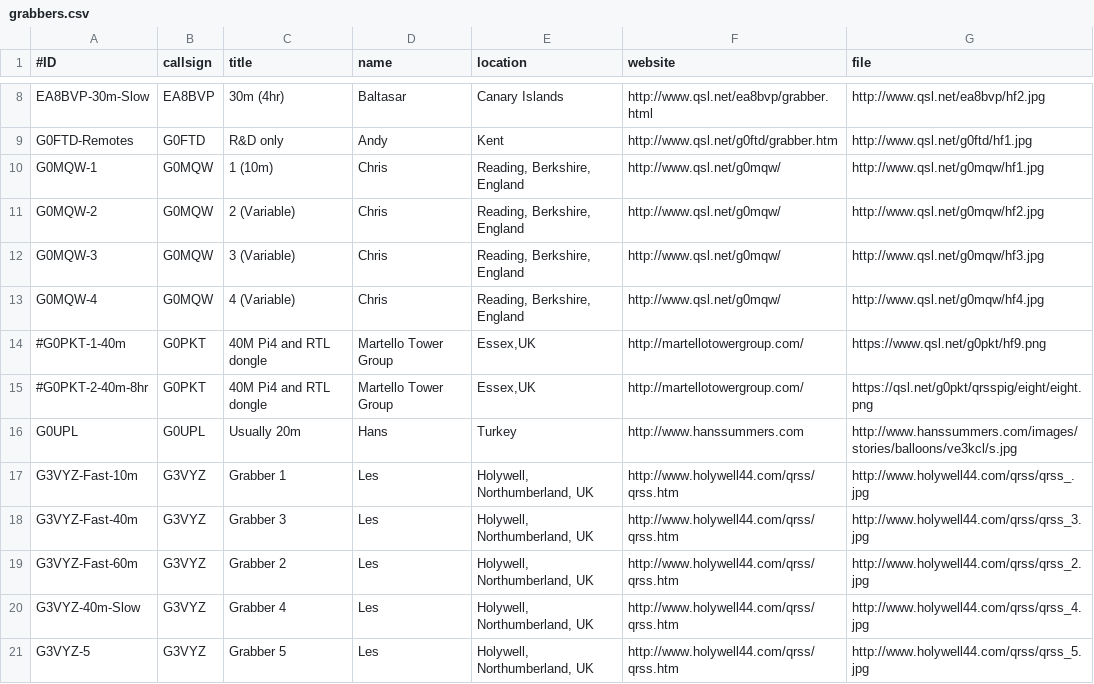
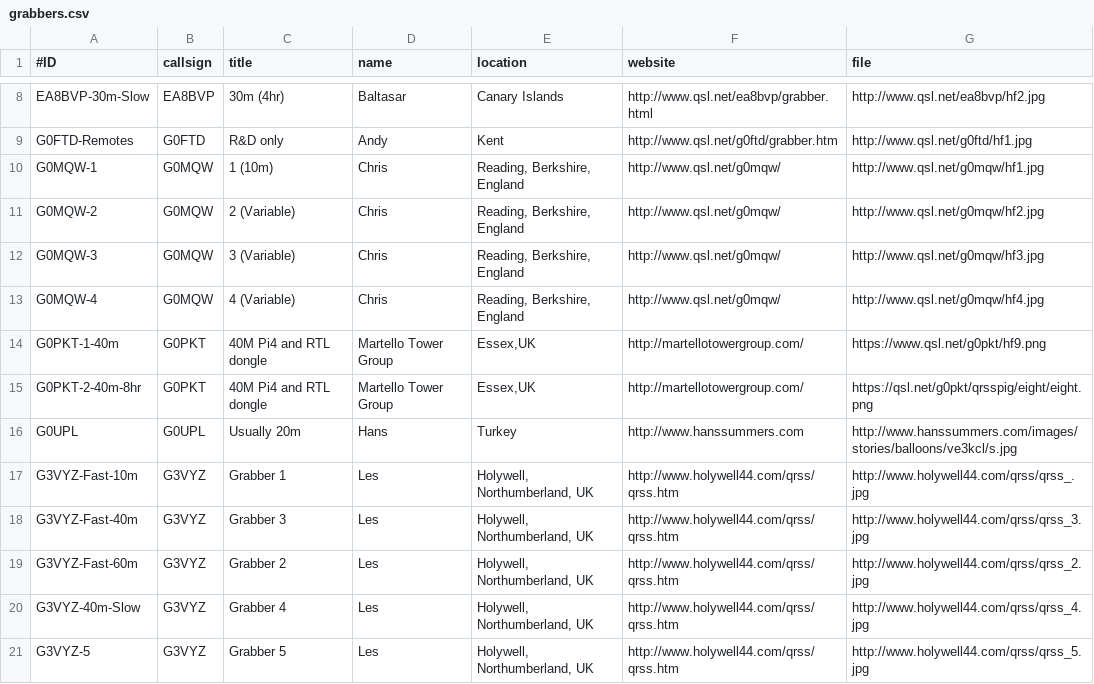
Before and after one commit to syedrizvinet/QRSS-plus-dev, a CSV file: grabbers.csv, drawn as a sheet; only a part is shown, gaps mark what is left out.

Commit message:
Update grabbers.csv

```diff
--- a/grabbers.csv
+++ b/grabbers.csv
@@ -13,4 +13,4 @@ G0MQW-3,G0MQW,3 (Variable),Chris,"Reading, Berkshire, England",http://www.qsl.ne
 G0MQW-4,G0MQW,4 (Variable),Chris,"Reading, Berkshire, England",http://www.qsl.net/g0mqw/,http://www.qsl.net/g0mqw/hf4.jpg
-#G0PKT-1-40m,G0PKT,40M Pi4 and RTL dongle,Martello Tower Group,"Essex,UK",http://martellotowergroup.com/,https://www.qsl.net/g0pkt/hf9.png
-#G0PKT-2-40m-8hr,G0PKT,40M Pi4 and RTL dongle,Martello Tower Group,"Essex,UK",http://martellotowergroup.com/,https://qsl.net/g0pkt/qrsspig/eight/eight.png
+G0PKT-1-40m,G0PKT,40M Pi4 and RTL dongle,Martello Tower Group,"Essex,UK",http://martellotowergroup.com/,https://www.qsl.net/g0pkt/hf9.png
+G0PKT-2-40m-8hr,G0PKT,40M Pi4 and RTL dongle,Martello Tower Group,"Essex,UK",http://martellotowergroup.com/,https://qsl.net/g0pkt/qrsspig/eight/eight.png
 G0UPL,G0UPL,Usually 20m,Hans,"Turkey",http://www.hanssummers.com,http://www.hanssummers.com/images/stories/balloons/ve3kcl/s.jpg
```
